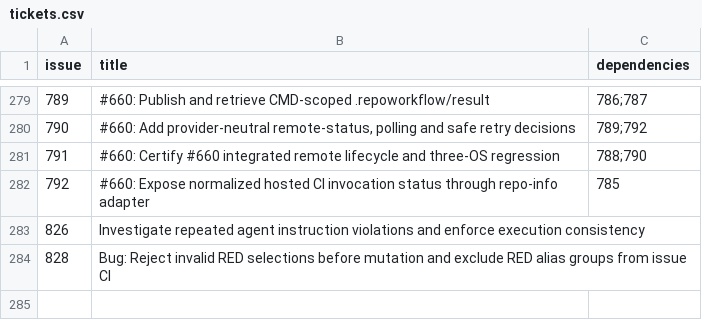
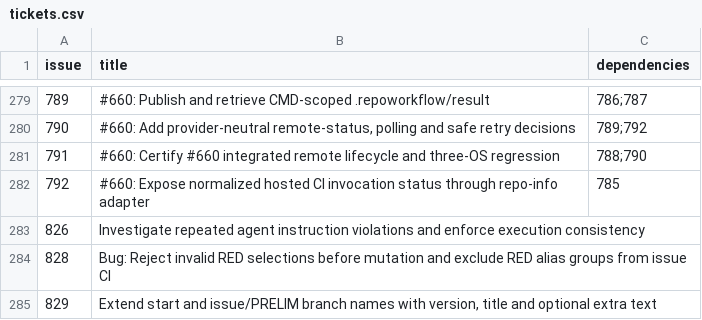
Before and after one commit to Ma-XX-oN/RepoWorkflow, a CSV file: .repoworkflow/tickets.csv, drawn as a sheet; only a part is shown, gaps mark what is left out.

Commit message:
docs(workflow): defer extended start and branch naming to issue 829

```diff
--- a/.repoworkflow/tickets.csv
+++ b/.repoworkflow/tickets.csv
@@ -284 +284,2 @@ issue,title,dependencies
 828,Bug: Reject invalid RED selections before mutation and exclude RED alias groups from issue CI,
+829,"Extend start and issue/PRELIM branch names with version, title and optional extra text",
```
Also changed, not shown: 1 other file.
